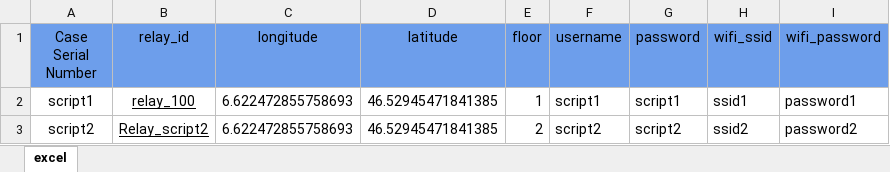
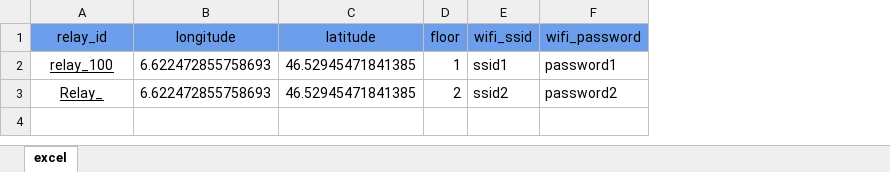
Before and after one commit to B-IoT/tools, an Excel workbook: relays-creator/examples/excel.xlsx, sheet excel, drawn as a sheet; values as stored, in another font and other column widths than the file's, no borders; removed rows and columns are numbered as before the commit, all else as after; the diff names each change by its address in the sheet, - before the commit and + after, or states it on an @@ line.

Commit message:
new relays creator

```diff
--- a/relays-creator/examples/excel.xlsx (sheet excel)
+++ b/relays-creator/examples/excel.xlsx (sheet excel)
-column A (Case Serial Number), rows 2-3: script1 | script2
-column F (username), rows 2-3: script1 | script2
-column G (password), rows 2-3: script1 | script2
-A3 (relay_id): Relay_script2
+A3 (relay_id): Relay_
```
Also changed, not shown: 2 other files.
